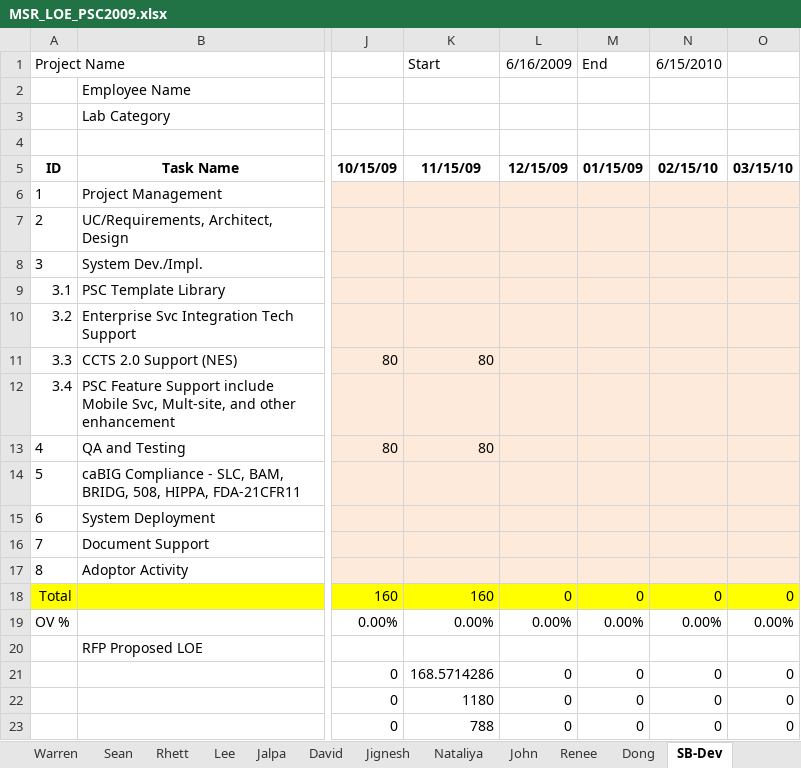
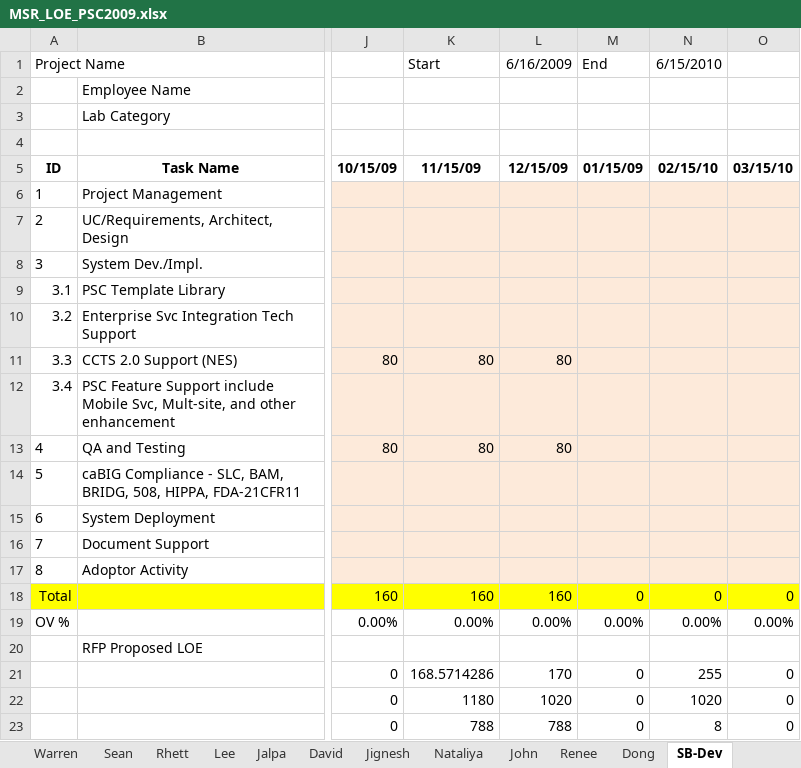
Before and after one commit to NCIP/psc-docs, an Excel workbook: deliverables/trunk/studycalendar/PhaseIV/MSR_LOE_PSC2009.xlsx, sheet SB-Dev, drawn as a sheet; only a part is shown, gaps mark what is left out; values as stored, in another font and other column widths than the file's, no borders; the diff names each change by its address in the sheet, - before the commit and + after, or states it on an @@ line.

```diff
--- a/deliverables/trunk/studycalendar/PhaseIV/MSR_LOE_PSC2009.xlsx (sheet SB-Dev)
+++ b/deliverables/trunk/studycalendar/PhaseIV/MSR_LOE_PSC2009.xlsx (sheet SB-Dev)
-L11: (empty)
+L11: 80
-L13: (empty)
+L13: 80
-L18: 0
+L18: 160
-L21: 0
+L21: 170
-N21: 0
+N21: 255
-L22: 0
+L22: 1020
-N22: 0
+N22: 1020
-L23: 0
+L23: 788
-N23: 0
+N23: 8
```
Also changed, not shown: sheet SB-Manager, sheet Dong, sheet Sean, sheet Lee, sheet Warren, sheet Jignesh, 6 more sheets, hidden cells, 1 other file.
